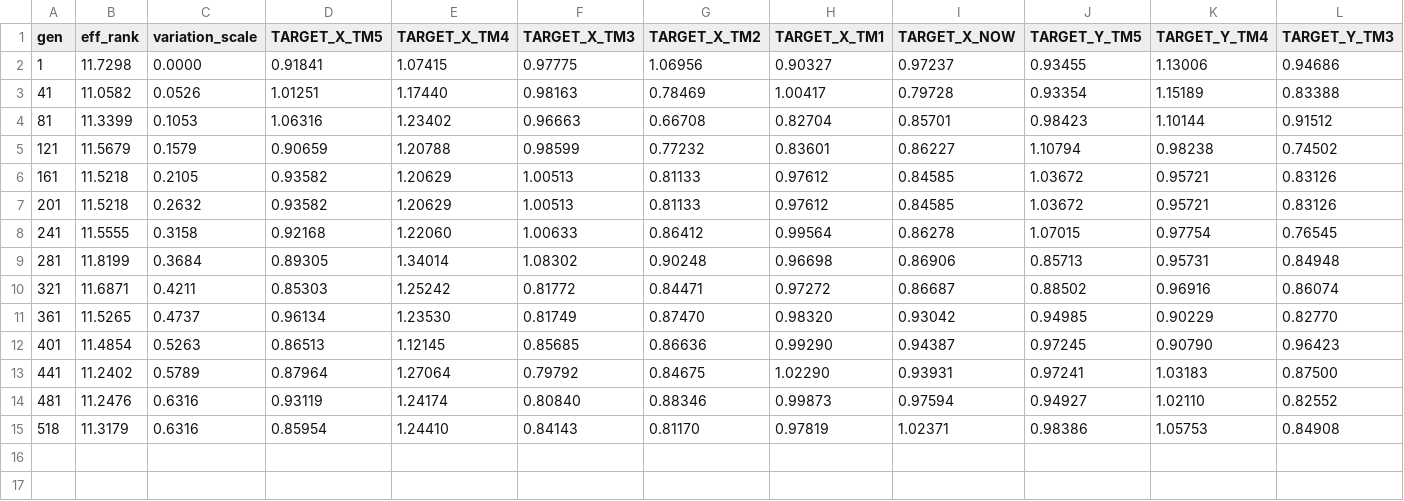
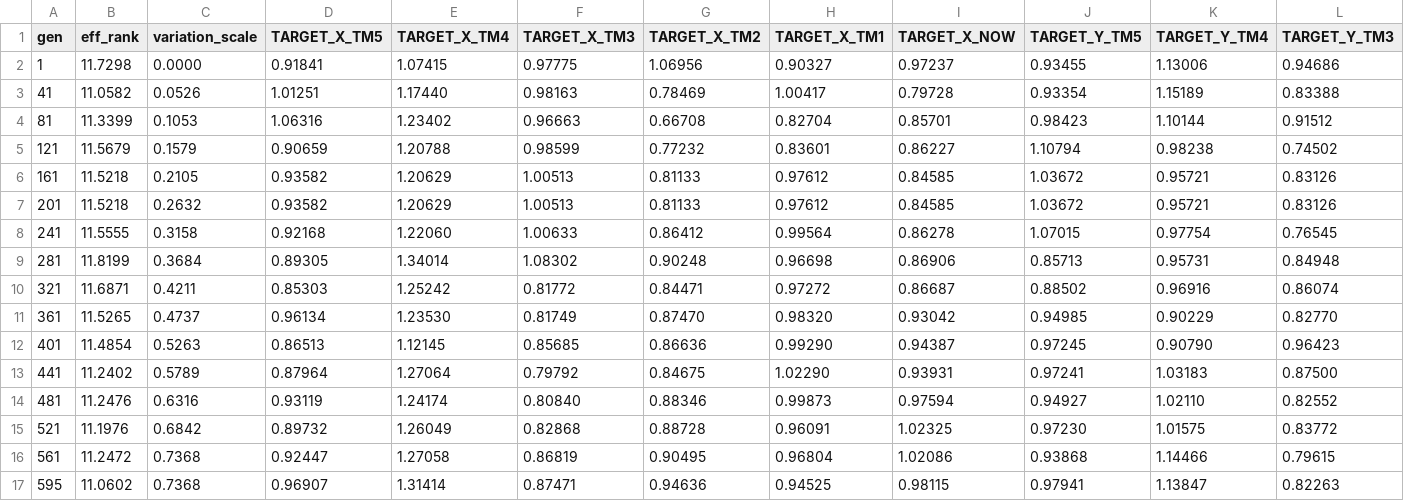
Before and after one commit to gcmcnutt/autoc, a CSV file: specs/041-m2-depth/autoc-041-t1-m1-envelope_input_investment.csv, drawn as a sheet; only a part is shown; removed rows and columns are numbered as before the commit, all else as after; rows hold the shown columns only; the diff names each change by its address in the sheet, - before the commit and + after, or states it on an @@ line.

```diff
--- a/specs/041-m2-depth/autoc-041-t1-m1-envelope_input_investment.csv
+++ b/specs/041-m2-depth/autoc-041-t1-m1-envelope_input_investment.csv
-row 15: 518 | 11.3179 | 0.6316 | 0.85954 | 1.24410 | 0.84143 | 0.81170 | 0.97819 | 1.02371 | 0.98386 | 1.05753 | 0.84908
+row 15: 521 | 11.1976 | 0.6842 | 0.89732 | 1.26049 | 0.82868 | 0.88728 | 0.96091 | 1.02325 | 0.97230 | 1.01575 | 0.83772
+row 16: 561 | 11.2472 | 0.7368 | 0.92447 | 1.27058 | 0.86819 | 0.90495 | 0.96804 | 1.02086 | 0.93868 | 1.14466 | 0.79615
+row 17: 595 | 11.0602 | 0.7368 | 0.96907 | 1.31414 | 0.87471 | 0.94636 | 0.94525 | 0.98115 | 0.97941 | 1.13847 | 0.82263
```
Also changed, not shown: 7 other files.
